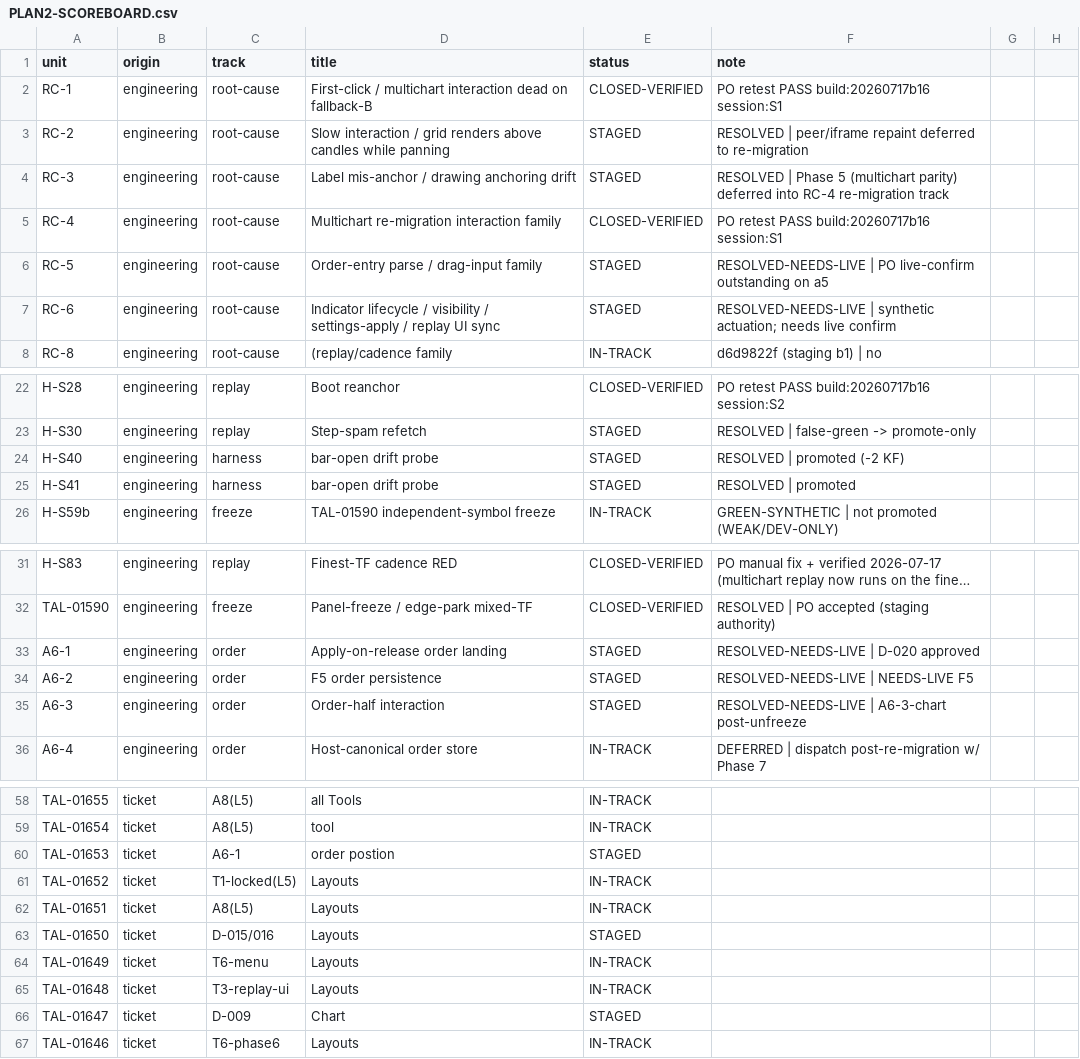
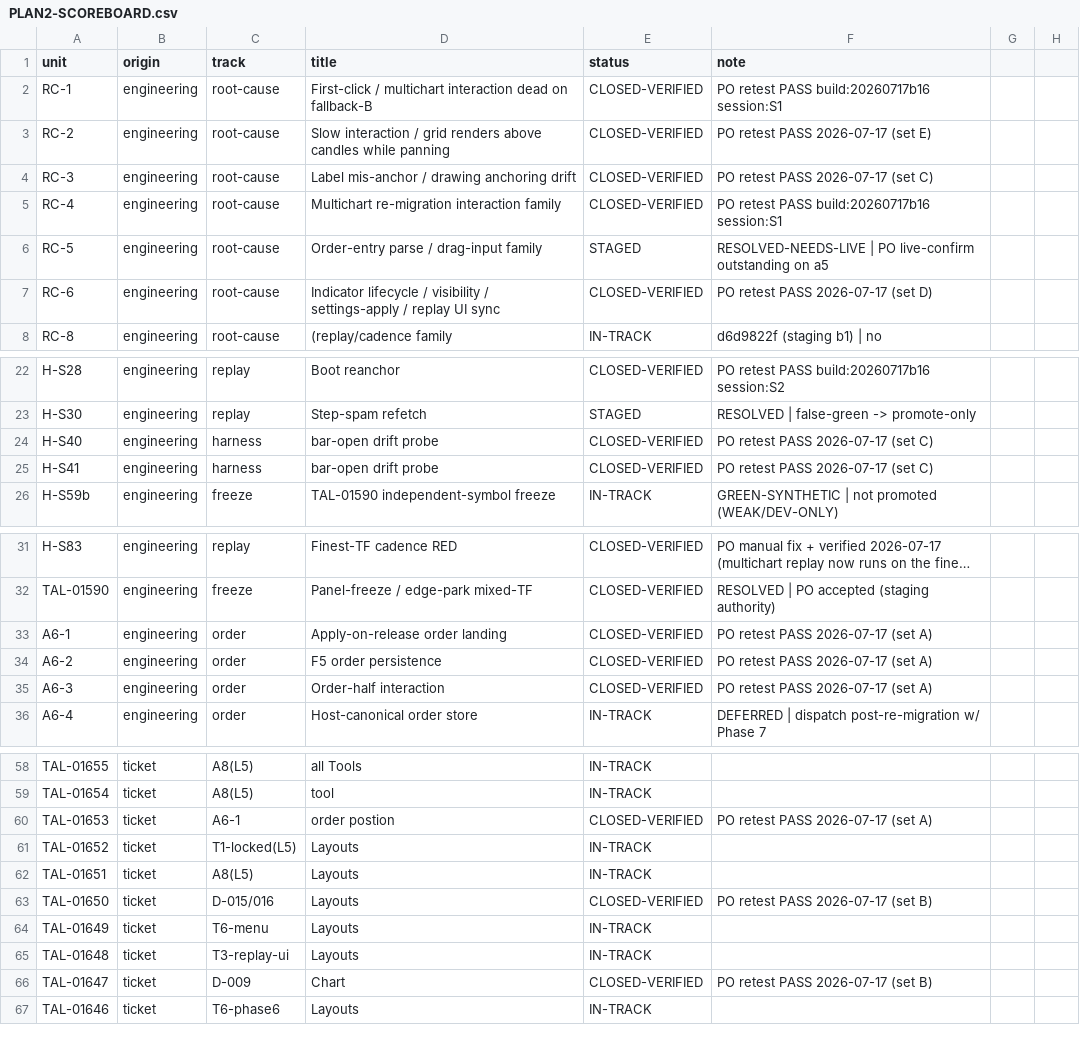
Before and after one commit to ayoubsiyari/full-talaria-log-, a CSV file: docs/tickets-overhaul/PLAN2-SCOREBOARD.csv, drawn as a sheet; only a part is shown, gaps mark what is left out; long unchanged cells end in …; the diff covers the shown part only; the diff names each change by its address in the sheet, - before the commit and + after, or states it on an @@ line.

Commit message:
multi chart order

```diff
--- a/docs/tickets-overhaul/PLAN2-SCOREBOARD.csv
+++ b/docs/tickets-overhaul/PLAN2-SCOREBOARD.csv
-E3:E4 (status): STAGED
+E3:E4 (status): CLOSED-VERIFIED
-F3 (note): RESOLVED | peer/iframe repaint deferred to re-migration
+F3 (note): PO retest PASS 2026-07-17 (set E)
-F4 (note): RESOLVED | Phase 5 (multichart parity) deferred into RC-4 re-migration track
+F4 (note): PO retest PASS 2026-07-17 (set C)
-E7 (status): STAGED
+E7 (status): CLOSED-VERIFIED
-F7 (note): RESOLVED-NEEDS-LIVE | synthetic actuation; needs live confirm
+F7 (note): PO retest PASS 2026-07-17 (set D)
-E24:E25 (status): STAGED
+E24:E25 (status): CLOSED-VERIFIED
-F24 (note): RESOLVED | promoted (-2 KF)
+F24 (note): PO retest PASS 2026-07-17 (set C)
-F25 (note): RESOLVED | promoted
+F25 (note): PO retest PASS 2026-07-17 (set C)
-E33:E35 (status): STAGED
+E33:E35 (status): CLOSED-VERIFIED
-F33 (note): RESOLVED-NEEDS-LIVE | D-020 approved
+F33 (note): PO retest PASS 2026-07-17 (set A)
-F34 (note): RESOLVED-NEEDS-LIVE | NEEDS-LIVE F5
+F34 (note): PO retest PASS 2026-07-17 (set A)
-F35 (note): RESOLVED-NEEDS-LIVE | A6-3-chart post-unfreeze
+F35 (note): PO retest PASS 2026-07-17 (set A)
-E60 (status): STAGED
+E60 (status): CLOSED-VERIFIED
-F60 (note): (empty)
+F60 (note): PO retest PASS 2026-07-17 (set A)
-E63 (status): STAGED
+E63 (status): CLOSED-VERIFIED
-F63 (note): (empty)
+F63 (note): PO retest PASS 2026-07-17 (set B)
-E66 (status): STAGED
+E66 (status): CLOSED-VERIFIED
-F66 (note): (empty)
+F66 (note): PO retest PASS 2026-07-17 (set B)
```
Also changed, not shown: 20 edited cells elsewhere in this file, 24 other files.
